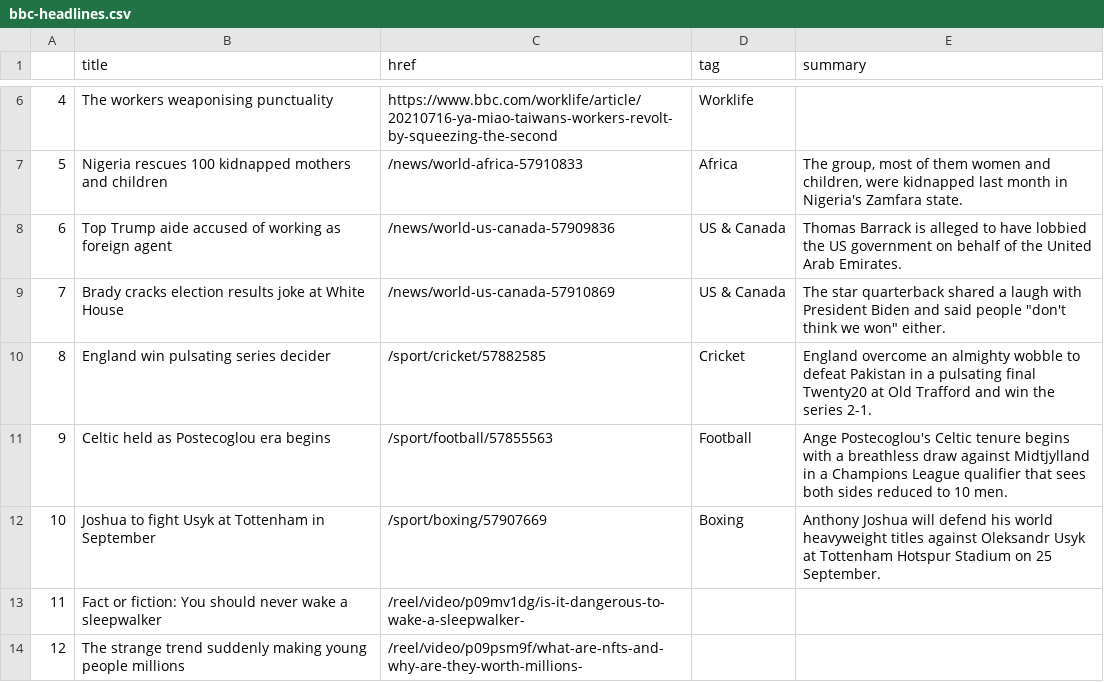
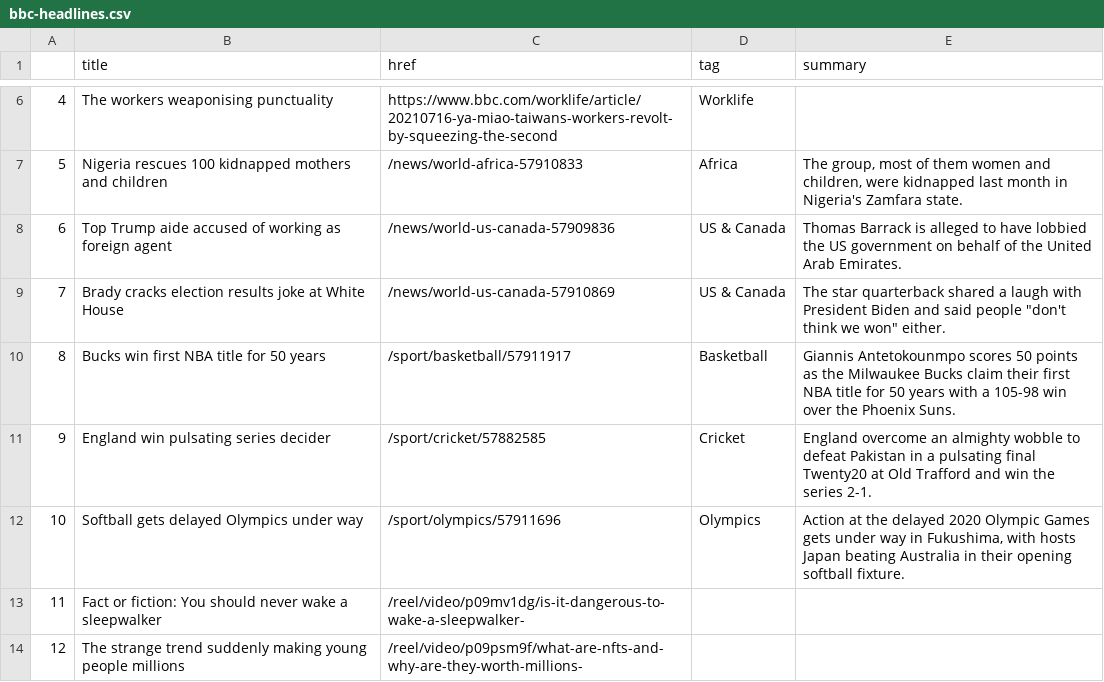
Before and after one commit to FraukeReyer/automatic-scraper, a CSV file: bbc-headlines.csv, drawn as a sheet; only a part is shown, gaps mark what is left out.

```diff
--- a/bbc-headlines.csv
+++ b/bbc-headlines.csv
@@ -9,5 +9,5 @@
 7,Brady cracks election results joke at White House,/news/world-us-canada-57910869,US & Canada,"The star quarterback shared a laugh with President Biden and said people ""don't think we won"" either."
-8,England win pulsating series decider,/sport/cricket/57882585,Cricket,England overcome an almighty wobble to defeat Pakistan in a pulsating final Twenty20 at Old Trafford and win the series 2-1.
-9,Celtic held as Postecoglou era begins,/sport/football/57855563,Football,Ange Postecoglou's Celtic tenure begins with a breathless draw against Midtjylland in a Champions League qualifier that sees both sides reduced to 10 men.
-10,Joshua to fight Usyk at Tottenham in September,/sport/boxing/57907669,Boxing,Anthony Joshua will defend his world heavyweight titles against Oleksandr Usyk at Tottenham Hotspur Stadium on 25 September.
+8,Bucks win first NBA title for 50 years,/sport/basketball/57911917,Basketball,Giannis Antetokounmpo scores 50 points as the Milwaukee Bucks claim their first NBA title for 50 years with a 105-98 win over the Phoenix Suns.
+9,England win pulsating series decider,/sport/cricket/57882585,Cricket,England overcome an almighty wobble to defeat Pakistan in a pulsating final Twenty20 at Old Trafford and win the series 2-1.
+10,Softball gets delayed Olympics under way,/sport/olympics/57911696,Olympics,"Action at the delayed 2020 Olympic Games gets under way in Fukushima, with hosts Japan beating Australia in their opening softball fixture."
 11,Fact or fiction: You should never wake a sleepwalker,/reel/video/p09mv1dg/is-it-dangerous-to-wake-a-sleepwalker-,,
```
